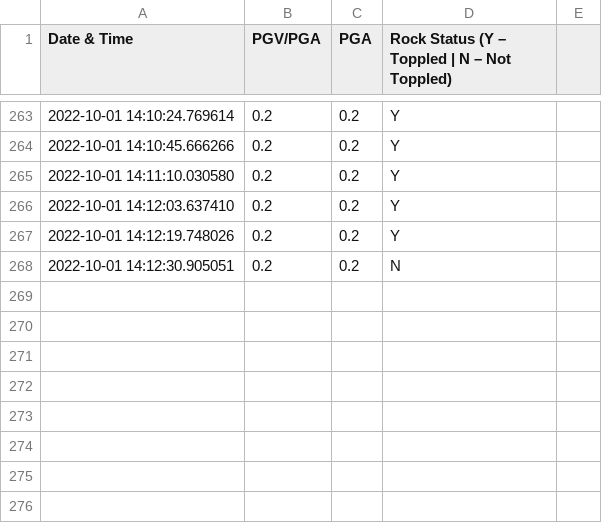
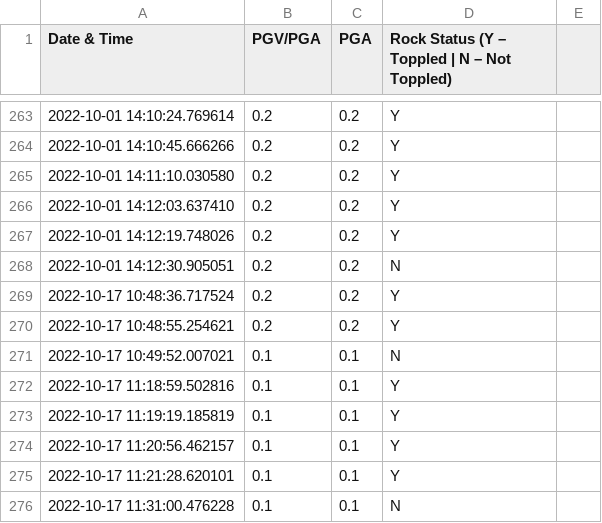
Before and after one commit to DREAMS-lab/shakebot_motion, a CSV file: src/Experiment_Data.csv, drawn as a sheet; only a part is shown, gaps mark what is left out.

```diff
--- a/src/Experiment_Data.csv
+++ b/src/Experiment_Data.csv
@@ -268 +268,9 @@ Date & Time,PGV/PGA,PGA,Rock Status (Y – Toppled | N – Not Toppled)
 2022-10-01 14:12:30.905051,0.2,0.2,N
+2022-10-17 10:48:36.717524,0.2,0.2,Y
+2022-10-17 10:48:55.254621,0.2,0.2,Y
+2022-10-17 10:49:52.007021,0.1,0.1,N
+2022-10-17 11:18:59.502816,0.1,0.1,Y
+2022-10-17 11:19:19.185819,0.1,0.1,Y
+2022-10-17 11:20:56.462157,0.1,0.1,Y
+2022-10-17 11:21:28.620101,0.1,0.1,Y
+2022-10-17 11:31:00.476228,0.1,0.1,N
```
Also changed, not shown: src/Parameters.csv, 2 other files.
